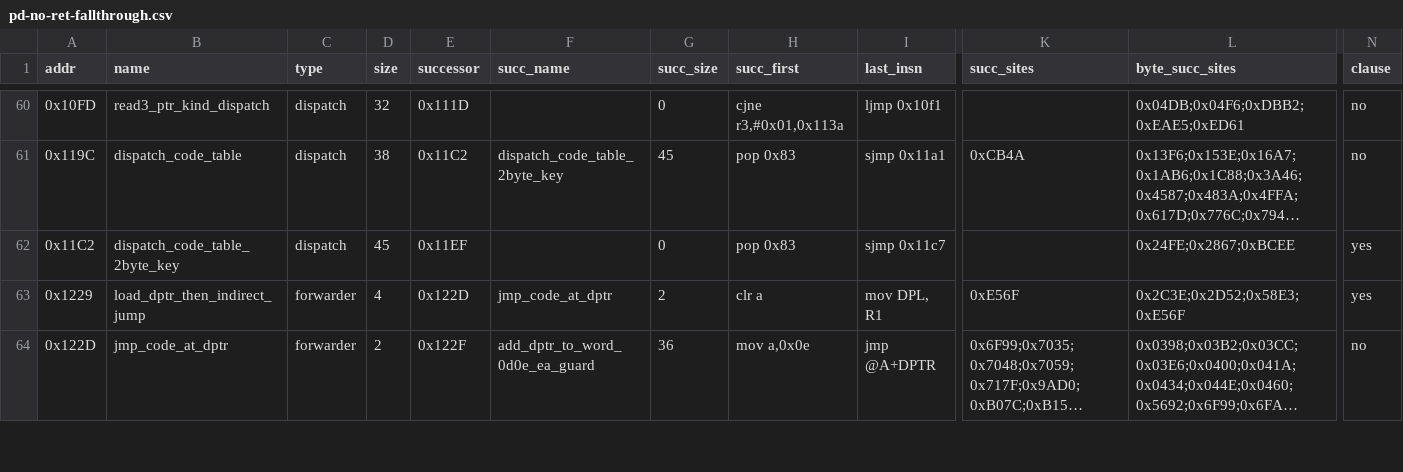
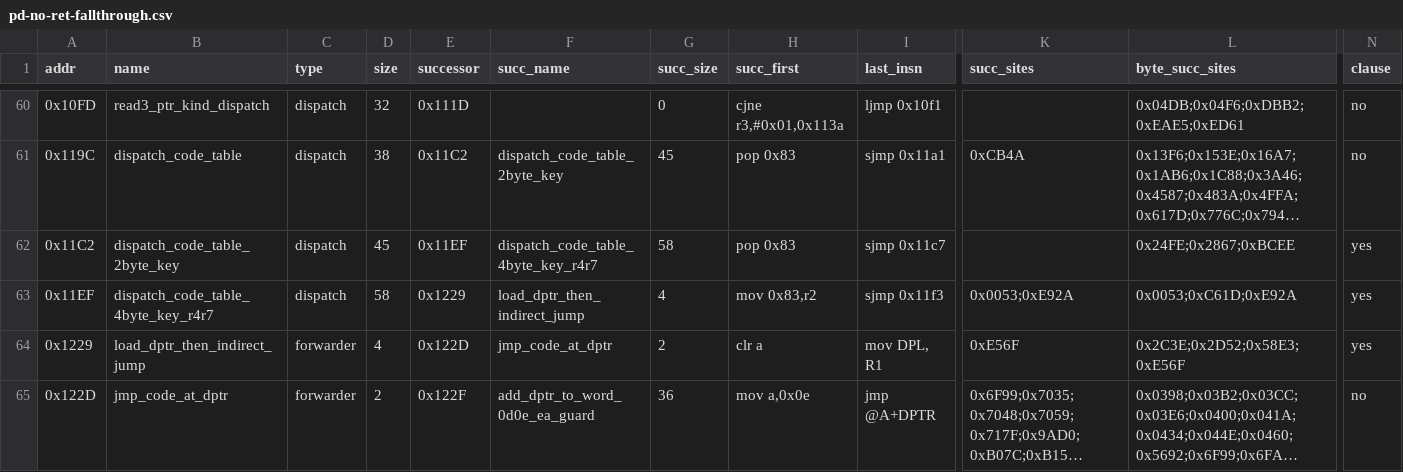
Before and after one commit to ElDavoo/tongfang-gm7mg7p-re, a CSV file: ec/annotations/pd-no-ret-fallthrough.csv, drawn as a sheet; only a part is shown, gaps mark what is left out; long unchanged cells end in …; rows hold the shown columns only; the diff names each change by its address in the sheet, - before the commit and + after, or states it on an @@ line.

```diff
--- a/ec/annotations/pd-no-ret-fallthrough.csv
+++ b/ec/annotations/pd-no-ret-fallthrough.csv
-F62 (succ_name): (empty)
+F62 (succ_name): dispatch_code_table_4byte_key_r4r7
-G62 (succ_size): 0
+G62 (succ_size): 58
+row 63: 0x11EF | dispatch_code_table_4byte_key_r4r7 | dispatch | 58 | 0x1229 | load_dptr_then_indirect_jump | 4 | mov 0x83,r2 | sjmp 0x11f3 | 0x0053;0xE92A | 0x0053;0xC61D;0xE92A | yes
```
Also changed, not shown: ec/annotations/function-groups.csv, ec/annotations/pd-index-table-spans.csv, 25 other files.
